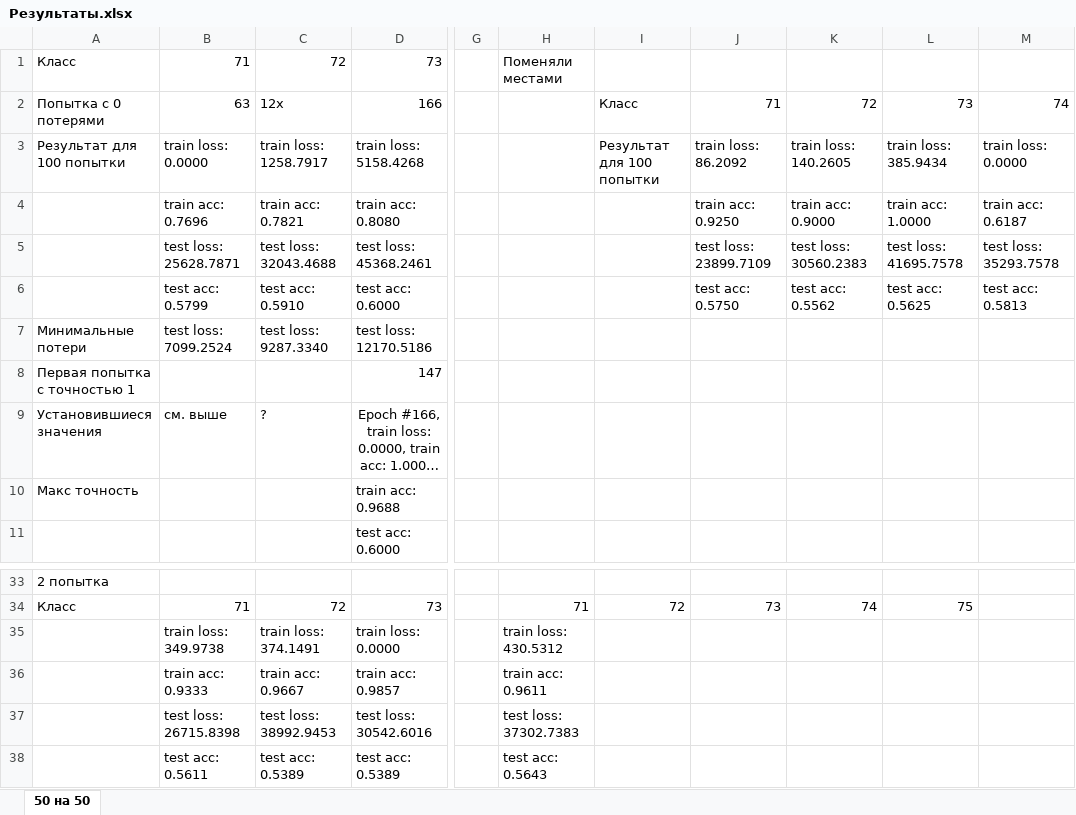
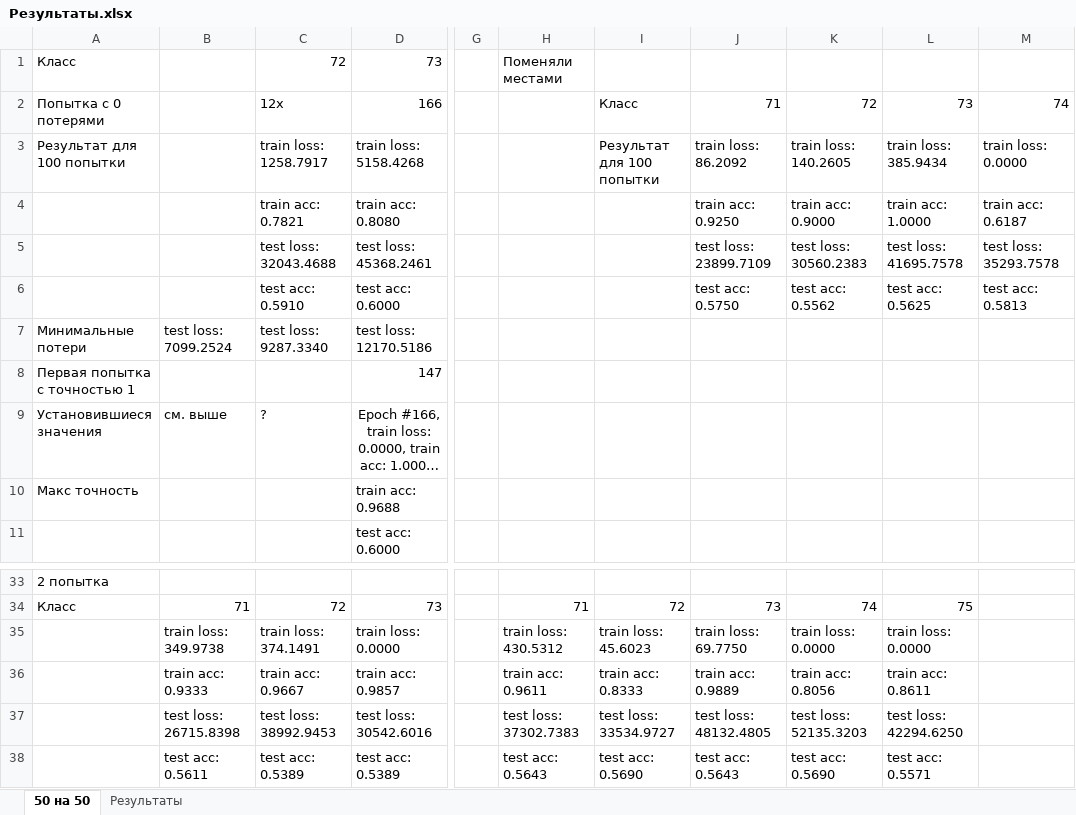
Before and after one commit to ilyalyai/SoderStorage, an Excel workbook: ВКР/Результаты.xlsx, sheet 50 на 50, drawn as a sheet; only a part is shown, gaps mark what is left out; long unchanged cells end in …; values as stored, in another font and other column widths than the file's, no borders; charts and pictures not drawn; the diff names each change by its address in the sheet, - before the commit and + after, or states it on an @@ line.

```diff
--- a/ВКР/Результаты.xlsx (sheet 50 на 50)
+++ b/ВКР/Результаты.xlsx (sheet 50 на 50)
+sheet tab: Результаты
-B1: 71
+B1: (empty)
-B2: 63
+B2: (empty)
-B3: train loss: 0.0000
+B3: (empty)
-B4: train acc: 0.7696
+B4: (empty)
-B5: test loss: 25628.7871
+B5: (empty)
-B6: test acc: 0.5799
+B6: (empty)
-I35: (empty)
+I35: train loss: 45.6023
-J35: (empty)
+J35: train loss: 69.7750
-K35: (empty)
+K35: train loss: 0.0000
-L35: (empty)
+L35: train loss: 0.0000
-I36: (empty)
+I36: train acc: 0.8333
-J36: (empty)
+J36: train acc: 0.9889
-K36: (empty)
+K36: train acc: 0.8056
-L36: (empty)
+L36: train acc: 0.8611
-I37: (empty)
+I37: test loss: 33534.9727
-J37: (empty)
+J37: test loss: 48132.4805
-K37: (empty)
+K37: test loss: 52135.3203
-L37: (empty)
+L37: test loss: 42294.6250
-I38: (empty)
+I38: test acc: 0.5690
-J38: (empty)
+J38: test acc: 0.5643
-K38: (empty)
+K38: test acc: 0.5690
-L38: (empty)
+L38: test acc: 0.5571
```
Also changed, not shown: charts or pictures, 1 other file.
